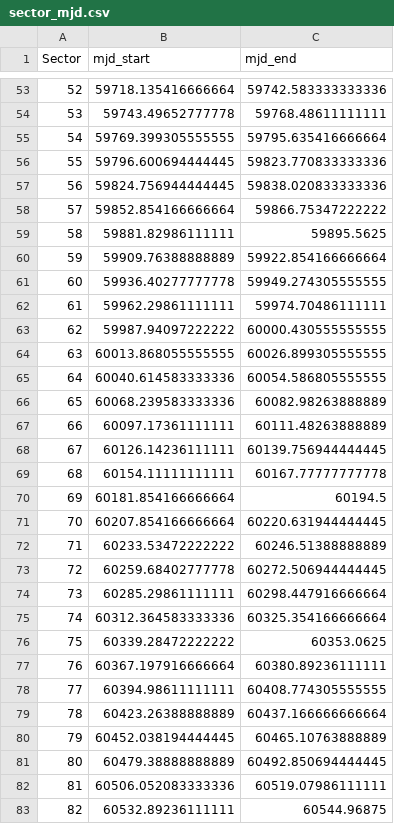
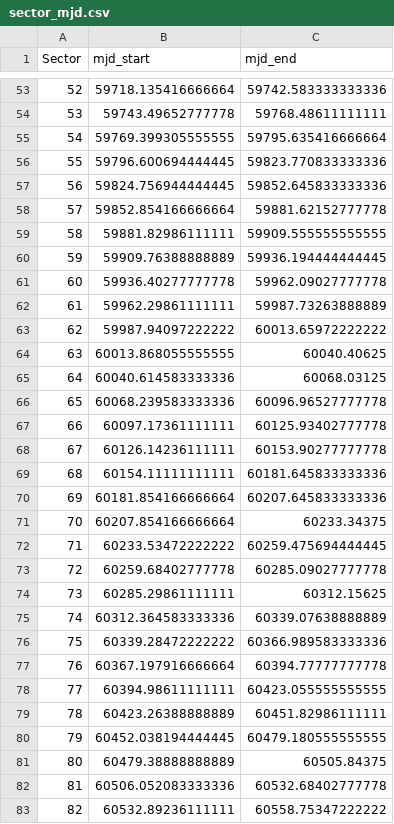
Before and after one commit to ZacharyLane1204/TESSreduce, a CSV file: tessreduce/sector_mjd.csv, drawn as a sheet; only a part is shown, gaps mark what is left out; the diff covers the shown part only.

Commit message:
Update sector_mjd.csv with revised end times and extend through sector 107
mjd_end values for sectors 56-102 were corrected (previously truncated
to the start of the next sector's gap rather than its true end), and
new rows were added for sectors 103-107.

```diff
--- a/tessreduce/sector_mjd.csv
+++ b/tessreduce/sector_mjd.csv
@@ -56,28 +56,28 @@ Sector,mjd_start,mjd_end
 55,59796.600694444445,59823.770833333336
-56,59824.756944444445,59838.020833333336
-57,59852.854166666664,59866.75347222222
-58,59881.82986111111,59895.5625
-59,59909.76388888889,59922.854166666664
-60,59936.40277777778,59949.274305555555
-61,59962.29861111111,59974.70486111111
-62,59987.94097222222,60000.430555555555
-63,60013.868055555555,60026.899305555555
-64,60040.614583333336,60054.586805555555
-65,60068.239583333336,60082.98263888889
-66,60097.17361111111,60111.48263888889
-67,60126.14236111111,60139.756944444445
-68,60154.11111111111,60167.77777777778
-69,60181.854166666664,60194.5
-70,60207.854166666664,60220.631944444445
-71,60233.53472222222,60246.51388888889
-72,60259.68402777778,60272.506944444445
-73,60285.29861111111,60298.447916666664
-74,60312.364583333336,60325.354166666664
-75,60339.28472222222,60353.0625
-76,60367.197916666664,60380.89236111111
-77,60394.98611111111,60408.774305555555
-78,60423.26388888889,60437.166666666664
-79,60452.038194444445,60465.10763888889
-80,60479.38888888889,60492.850694444445
-81,60506.052083333336,60519.07986111111
-82,60532.89236111111,60544.96875
+56,59824.756944444445,59852.645833333336
+57,59852.854166666664,59881.62152777778
+58,59881.82986111111,59909.555555555555
+59,59909.76388888889,59936.194444444445
+60,59936.40277777778,59962.09027777778
+61,59962.29861111111,59987.73263888889
+62,59987.94097222222,60013.65972222222
+63,60013.868055555555,60040.40625
+64,60040.614583333336,60068.03125
+65,60068.239583333336,60096.96527777778
+66,60097.17361111111,60125.93402777778
+67,60126.14236111111,60153.90277777778
+68,60154.11111111111,60181.645833333336
+69,60181.854166666664,60207.645833333336
+70,60207.854166666664,60233.34375
+71,60233.53472222222,60259.475694444445
+72,60259.68402777778,60285.09027777778
+73,60285.29861111111,60312.15625
+74,60312.364583333336,60339.07638888889
+75,60339.28472222222,60366.989583333336
+76,60367.197916666664,60394.77777777778
+77,60394.98611111111,60423.055555555555
+78,60423.26388888889,60451.82986111111
+79,60452.038194444445,60479.180555555555
+80,60479.38888888889,60505.84375
+81,60506.052083333336,60532.68402777778
+82,60532.89236111111,60558.75347222222
```
Also changed, not shown: 5 added rows, 1 removed row and 20 edited cells elsewhere in this file.
